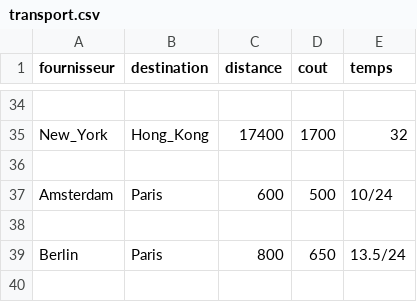
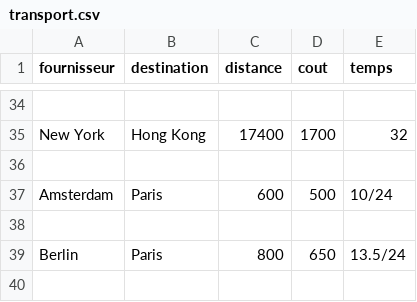
Before and after one commit to TIPE-The-Edge/The-Edge, a CSV file: Banque/transport.csv, drawn as a sheet; only a part is shown, gaps mark what is left out; the diff covers the shown part only; the diff names each change by its address in the sheet, - before the commit and + after, or states it on an @@ line.

```diff
--- a/Banque/transport.csv
+++ b/Banque/transport.csv
-A35 (fournisseur): New_York
+A35 (fournisseur): New York
-B35 (destination): Hong_Kong
+B35 (destination): Hong Kong
```
Also changed, not shown: 34 edited cells elsewhere in this file.
